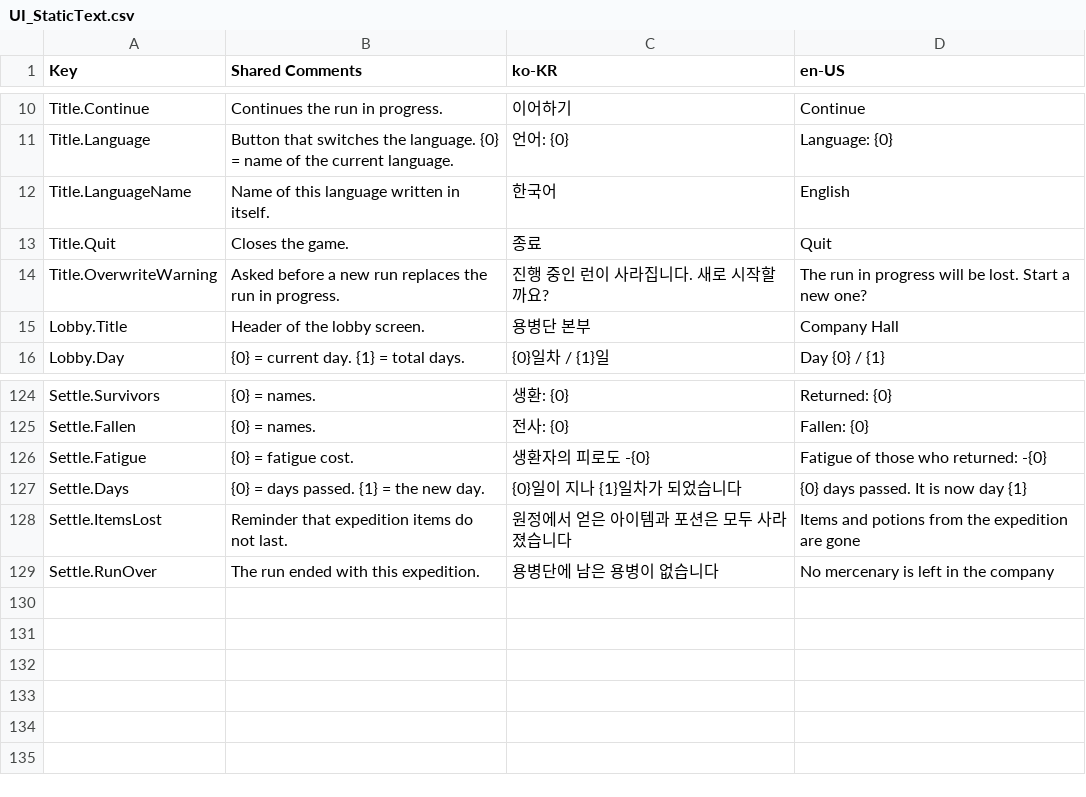
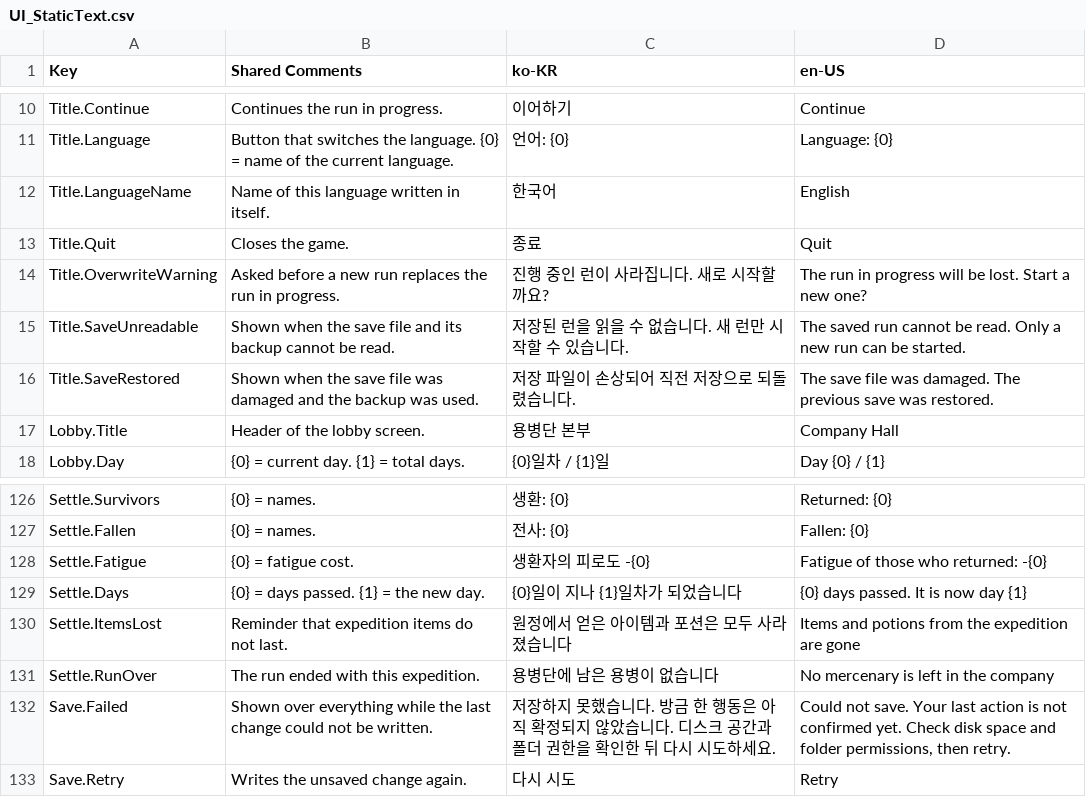
Before and after one commit to merustudy/F1, a CSV file: Assets/@Localization/Source/UI_StaticText.csv, drawn as a sheet; only a part is shown, gaps mark what is left out.

```diff
--- a/Assets/@Localization/Source/UI_StaticText.csv
+++ b/Assets/@Localization/Source/UI_StaticText.csv
@@ -14,2 +14,4 @@ Title.Quit,Closes the game.,종료,Quit
 Title.OverwriteWarning,Asked before a new run replaces the run in progress.,진행 중인 런이 사라집니다. 새로 시작할까요?,The run in progress will be lost. Start a new one?
+Title.SaveUnreadable,Shown when the save file and its backup cannot be read.,저장된 런을 읽을 수 없습니다. 새 런만 시작할 수 있습니다.,The saved run cannot be read. Only a new run can be started.
+Title.SaveRestored,Shown when the save file was damaged and the backup was used.,저장 파일이 손상되어 직전 저장으로 되돌렸습니다.,The save file was damaged. The previous save was restored.
 Lobby.Title,Header of the lobby screen.,용병단 본부,Company Hall
@@ -129 +131,3 @@ Settle.ItemsLost,Reminder that expedition items do not last.,원정에서 얻은
 Settle.RunOver,The run ended with this expedition.,용병단에 남은 용병이 없습니다,No mercenary is left in the company
+Save.Failed,Shown over everything while the last change could not be written.,저장하지 못했습니다. 방금 한 행동은 아직 확정되지 않았습니다. 디스크 공간과 폴더 권한을 확인한 뒤 다시 시도하세요.,"Could not save. Your last action is not confirmed yet. Check disk space and folder permissions, then retry."
+Save.Retry,Writes the unsaved change again.,다시 시도,Retry
```
Also changed, not shown: 46 other files.
